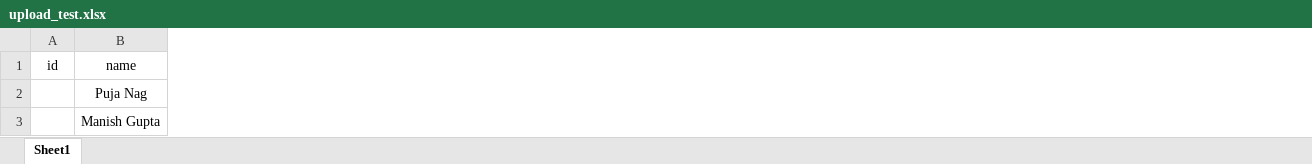
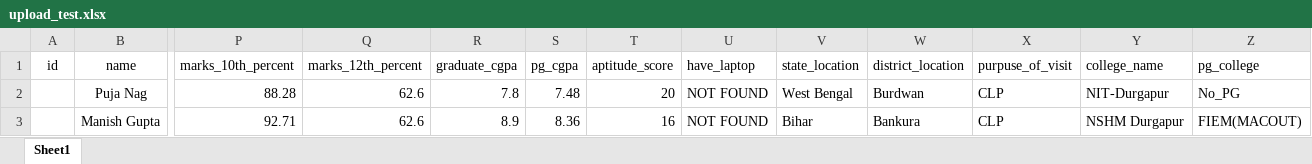
Before and after one commit to sahamaitreyee/kpi, an Excel workbook: upload_test.xlsx, sheet Sheet1, drawn as a sheet; only a part is shown, gaps mark what is left out; values as stored, in another font and other column widths than the file's, no borders; the diff covers the shown part only; the diff names each change by its address in the sheet, - before the commit and + after, or states it on an @@ line.

```diff
--- a/upload_test.xlsx (sheet Sheet1)
+++ b/upload_test.xlsx (sheet Sheet1)
+column P (marks_10th_percent), rows 2-3: 88.28 | 92.71
+column Q (marks_12th_percent), rows 2-3: 62.6 | 62.6
+column R (graduate_cgpa), rows 2-3: 7.8 | 8.9
+column S (pg_cgpa), rows 2-3: 7.48 | 8.36
+column T (aptitude_score), rows 2-3: 20 | 16
+column U (have_laptop), rows 2-3: NOT FOUND | NOT FOUND
+column V (state_location), rows 2-3: West Bengal | Bihar
+column W (district_location), rows 2-3: Burdwan | Bankura
+column X (purpuse_of_visit), rows 2-3: CLP | CLP
+column Y (college_name), rows 2-3: NIT-Durgapur | NSHM Durgapur
+column Z (pg_college), rows 2-3: No_PG | FIEM(MACOUT)
```
Also changed, not shown: 14 added columns elsewhere in this sheet, 17 other files.
